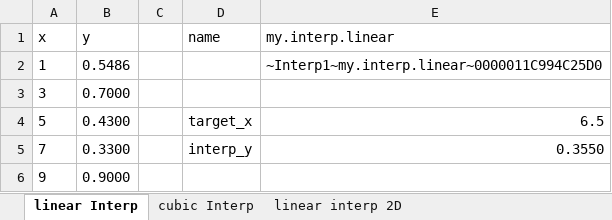
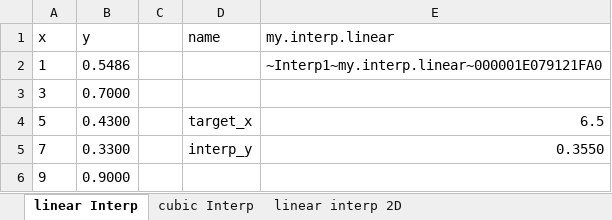
Before and after one commit to wegamekinglc/Derivatives-Algorithms-Lib, an Excel workbook: miscs/excel/001.interpolation.xlsx, sheet linear Interp, drawn as a sheet; only a part is shown; values as stored, in another font and other column widths than the file's, no borders; charts and pictures not drawn; the diff names each change by its address in the sheet, - before the commit and + after, or states it on an @@ line.

```diff
--- a/miscs/excel/001.interpolation.xlsx (sheet linear Interp)
+++ b/miscs/excel/001.interpolation.xlsx (sheet linear Interp)
-E2 (my.interp.linear): ~Interp1~my.interp.linear~0000011C994C25D0
+E2 (my.interp.linear): ~Interp1~my.interp.linear~000001E079121FA0
```
Also changed, not shown: sheet cubic Interp, miscs/excel/003.european.xlsx, miscs/excel/004.up and out call.xlsx, 2 other files.
